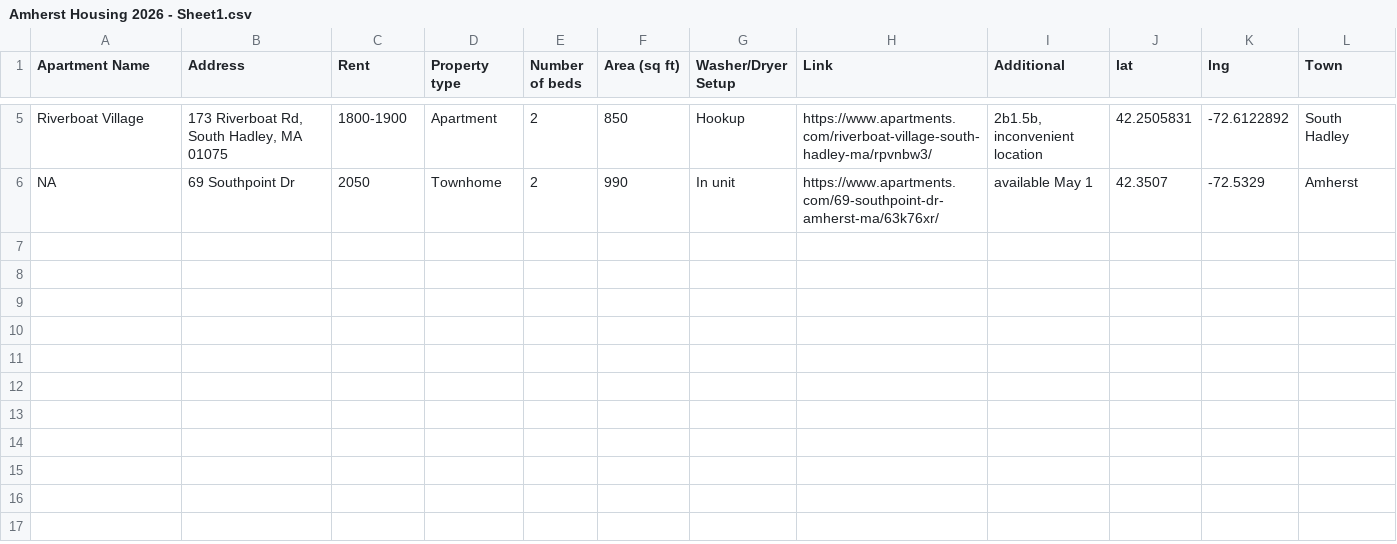
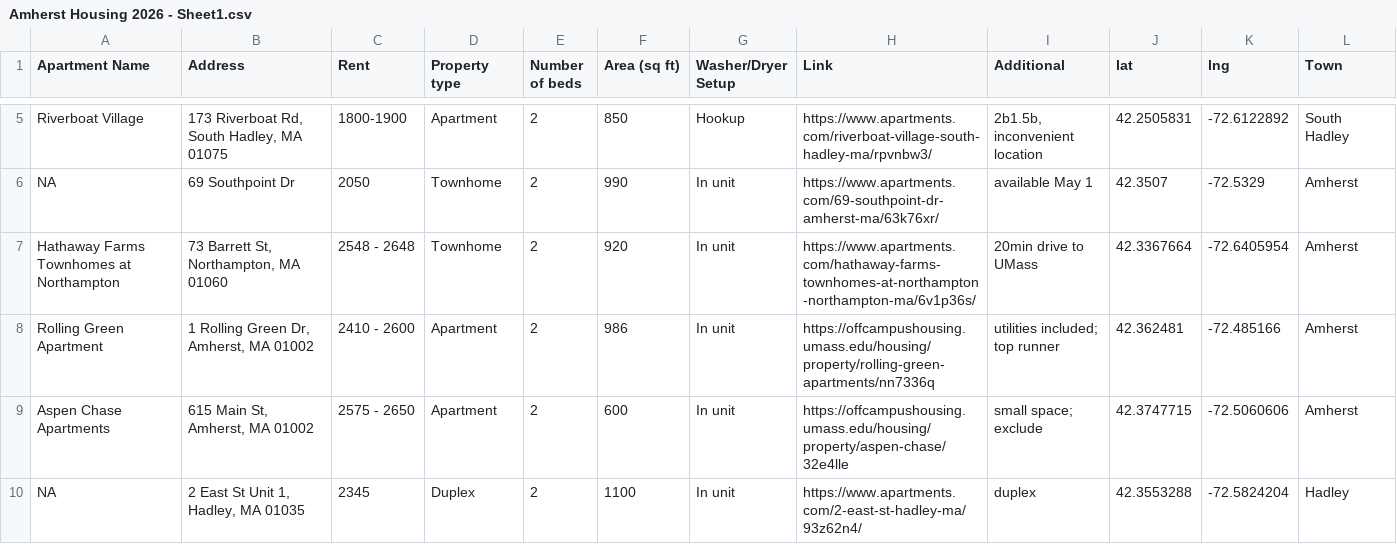
Before and after one commit to yingy-exp/MovingExplorer-Amherst, a CSV file: Databases/Amherst Housing 2026 - Sheet1.csv, drawn as a sheet; only a part is shown, gaps mark what is left out.

```diff
--- a/Databases/Amherst Housing 2026 - Sheet1.csv
+++ b/Databases/Amherst Housing 2026 - Sheet1.csv
@@ -6 +6,5 @@ Riverboat Village,"173 Riverboat Rd, South Hadley, MA 01075",1800-1900,Apartment
 NA,69 Southpoint Dr,2050,Townhome,2,990,In unit,https://www.apartments.com/69-southpoint-dr-amherst-ma/63k76xr/,available May 1,42.3507,-72.5329,Amherst
+Hathaway Farms Townhomes at Northampton,"73 Barrett St, Northampton,  MA 01060",2548 - 2648,Townhome,2,920,In unit,https://www.apartments.com/hathaway-farms-townhomes-at-northampton-northampton-ma/6v1p36s/,20min drive to UMass,42.3367664,-72.6405954,Amherst
+Rolling Green Apartment,"1 Rolling Green Dr, Amherst, MA 01002",2410 - 2600,Apartment,2,986,In unit,https://offcampushousing.umass.edu/housing/property/rolling-green-apartments/nn7336q,utilities included; top runner,42.362481,-72.485166,Amherst
+Aspen Chase Apartments,"615 Main St, Amherst, MA 01002",2575 - 2650,Apartment,2,600,In unit,https://offcampushousing.umass.edu/housing/property/aspen-chase/32e4lle,small space; exclude,42.3747715,-72.5060606,Amherst
+NA,"2 East St Unit 1, Hadley, MA 01035",2345,Duplex,2,1100,In unit,https://www.apartments.com/2-east-st-hadley-ma/93z62n4/,duplex,42.3553288,-72.5824204,Hadley
```
Also changed, not shown: 1 other file.
